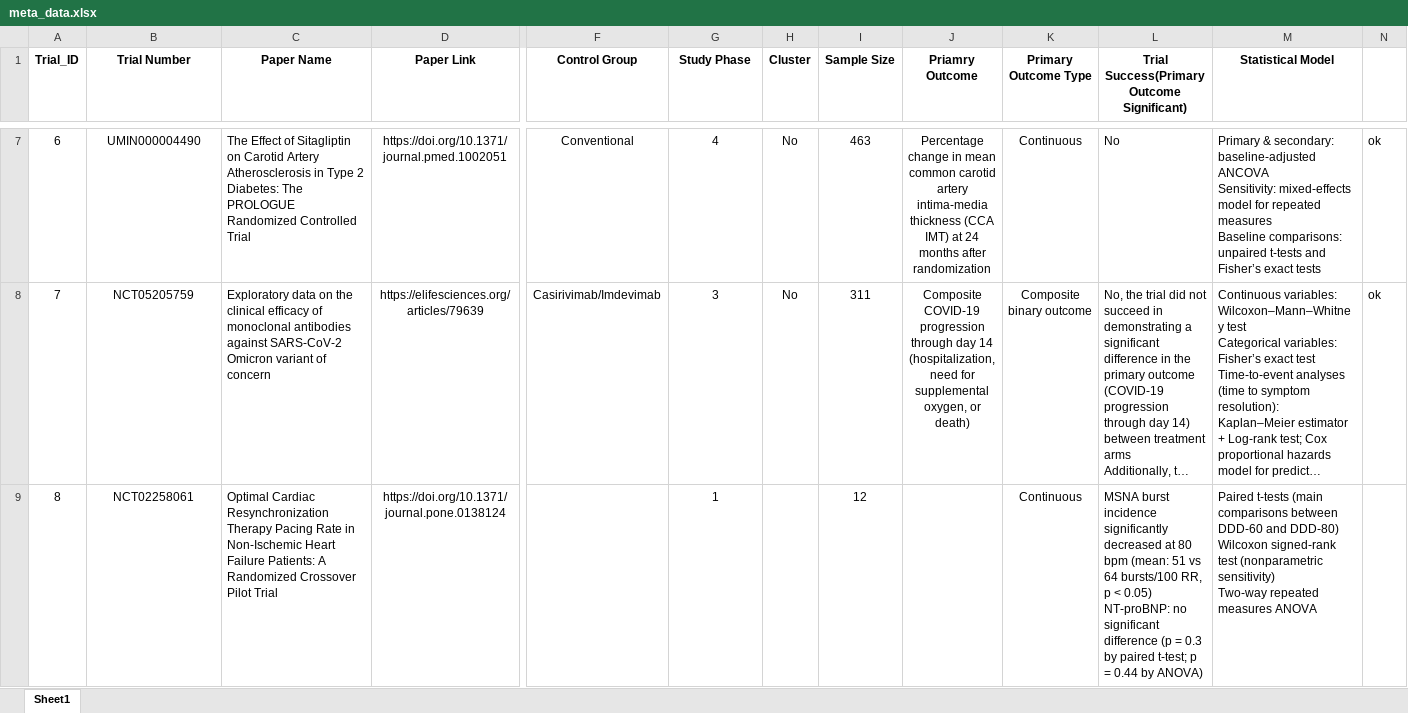
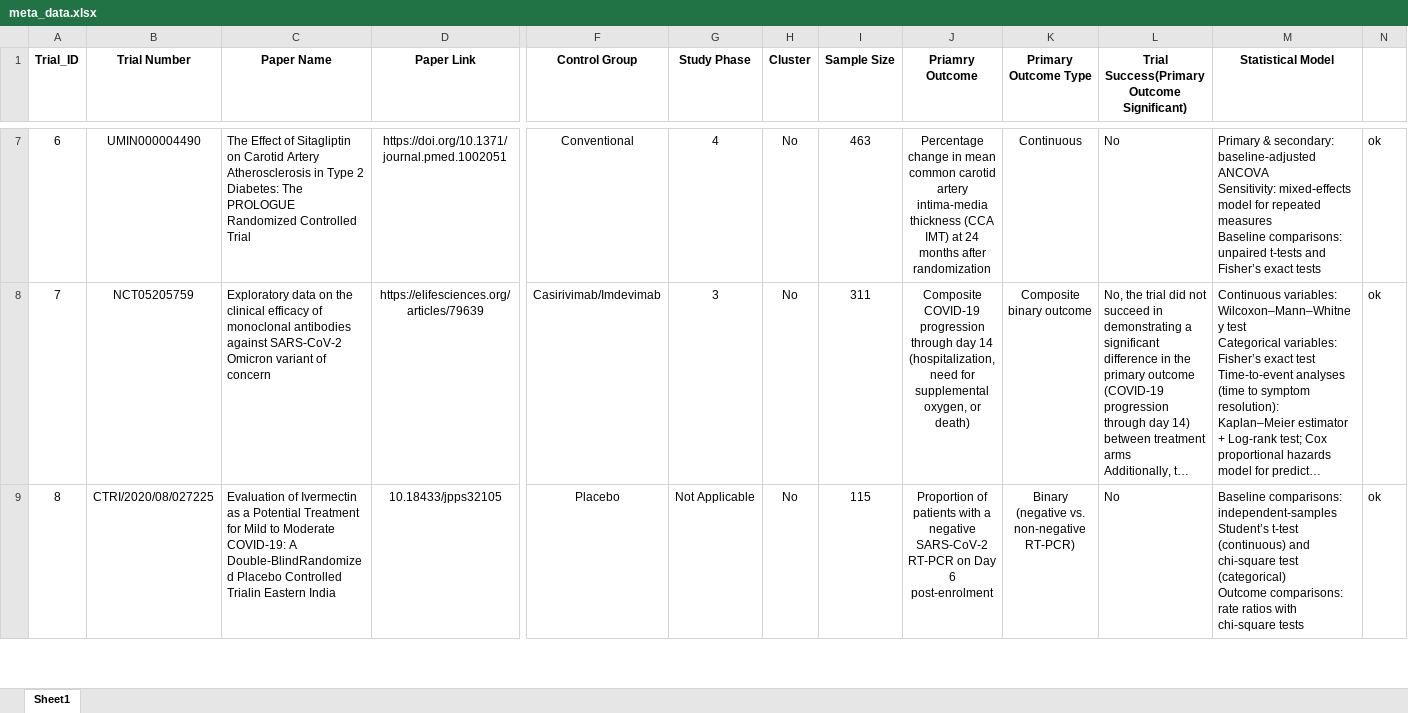
Before and after one commit to syl051088/RCT_Data, an Excel workbook: cleaned_data/meta_data.xlsx, sheet Sheet1, drawn as a sheet; only a part is shown, gaps mark what is left out; long unchanged cells end in …; values as stored, in another font and other column widths than the file's, no borders; ↵ is a line break in a cell; the diff covers the shown part only; the diff names each change by its address in the sheet, - before the commit and + after, or states it on an @@ line.

Commit message:
update except trial10

```diff
--- a/cleaned_data/meta_data.xlsx (sheet Sheet1)
+++ b/cleaned_data/meta_data.xlsx (sheet Sheet1)
-B9 (Trial Number): NCT02258061
+B9 (Trial Number): CTRI/2020/08/027225
-C9 (Paper Name): Optimal Cardiac Resynchronization Therapy Pacing Rate in Non-Ischemic Heart Failure Patients: A Randomized Crossover Pilot Trial
+C9 (Paper Name): Evaluation of Ivermectin as a Potential Treatment for Mild to Moderate COVID-19: A Double-BlindRandomized Placebo Controlled Trialin Eastern India
-D9 (Paper Link): https://doi.org/10.1371/journal.pone.0138124
+D9 (Paper Link): 10.18433/jpps32105
-F9 (Control Group): (empty)
+F9 (Control Group): Placebo
-G9 (Study Phase): 1
+G9 (Study Phase): Not Applicable
-H9 (Cluster): (empty)
+H9 (Cluster): No
-I9 (Sample Size): 12
+I9 (Sample Size): 115
-J9 (Priamry Outcome): (empty)
+J9 (Priamry Outcome): Proportion of patients with a negative SARS-CoV-2 RT-PCR on Day 6 post-enrolment
-K9 (Primary Outcome Type): Continuous
+K9 (Primary Outcome Type): Binary (negative vs. non-negative RT-PCR)
-L9: MSNA burst incidence significantly decreased at 80 bpm (mean: 51 vs 64 bursts/100 RR, p < 0.05) ↵ NT-proBNP: no significant difference (p = 0.3 by paired t-test; p = 0.44 by ANOVA)
+L9: No
-M9 (Statistical Model): Paired t-tests (main comparisons between DDD-60 and DDD-80) ↵ Wilcoxon signed-rank test (nonparametric sensitivity) ↵ Two-way repeated measures ANOVA
+M9 (Statistical Model): Baseline comparisons: independent-samples Student’s t-test (continuous) and chi-square test (categorical) ↵ Outcome comparisons: rate ratios with chi-square tests
-N9: (empty)
+N9: ok
```
Also changed, not shown: 33 edited cells elsewhere in this sheet, 47 other files.
